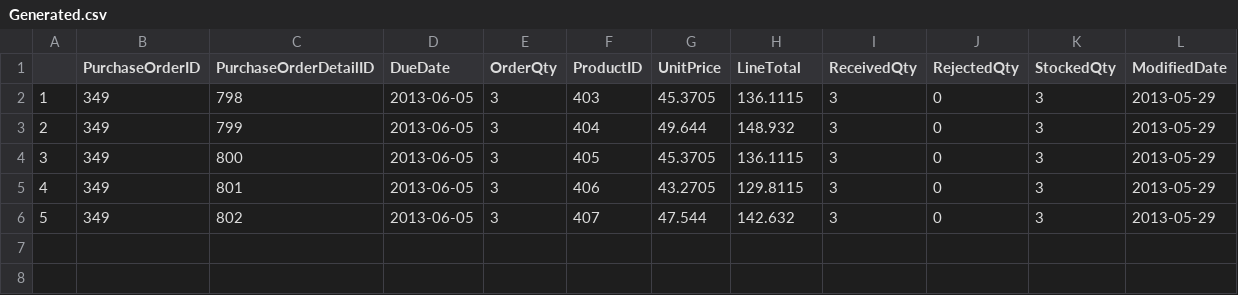
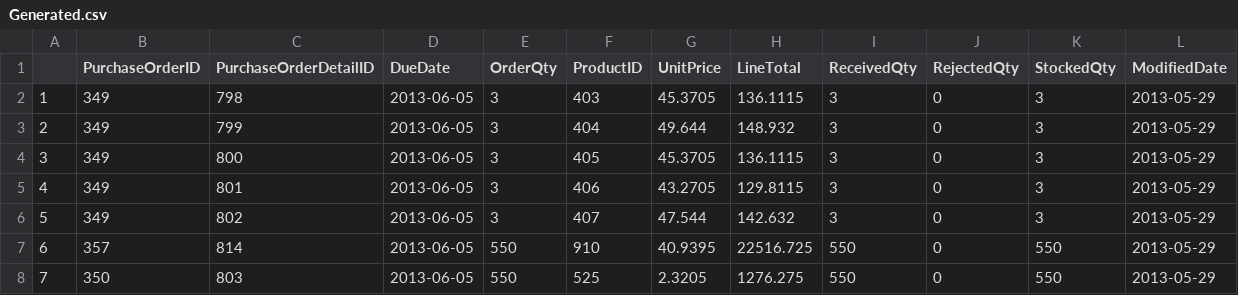
Before and after one commit to nbsobers/RScript, a CSV file: RScript/Output/Generated.csv, drawn as a sheet.

```diff
--- a/RScript/Output/Generated.csv
+++ b/RScript/Output/Generated.csv
@@ -6 +6,3 @@
 "5",349,802,2013-06-05,3,407,47.544,142.632,3,0,3,2013-05-29
+"6",357,814,2013-06-05,550,910,40.9395,22516.725,550,0,550,2013-05-29
+"7",350,803,2013-06-05,550,525,2.3205,1276.275,550,0,550,2013-05-29
```
Also changed, not shown: 3 other files.
